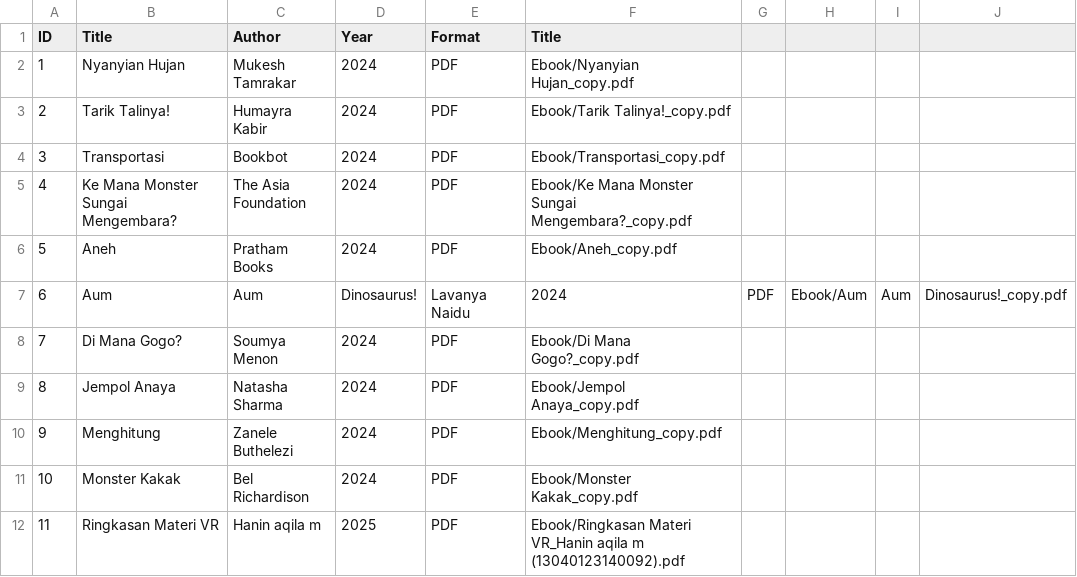
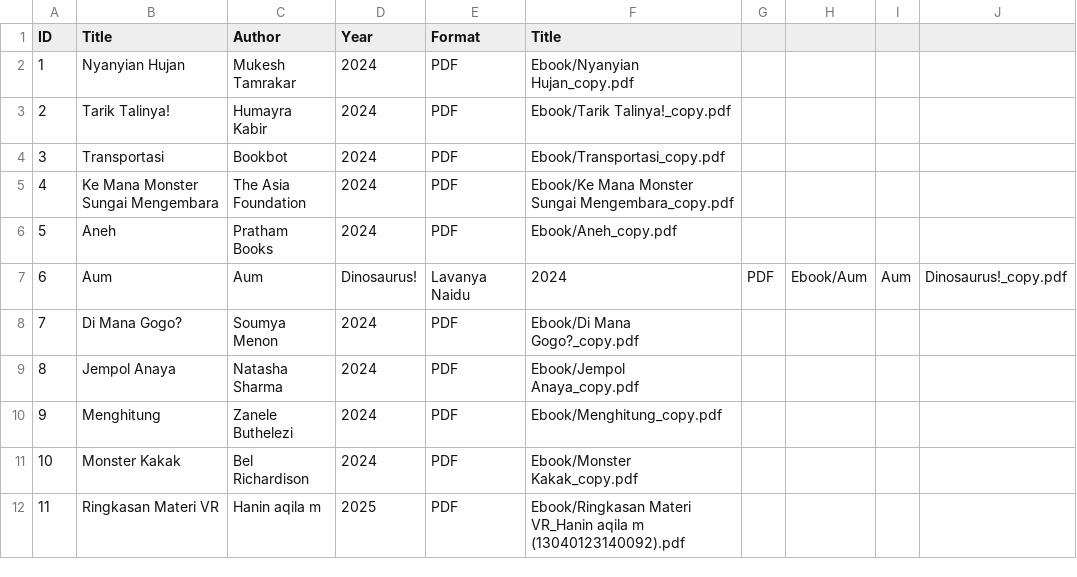
Before and after one commit to haaniin/digitalllibrary, a CSV file: metadata/metadata.csv, drawn as a sheet.

Commit message:
Update metadata.csv

```diff
--- a/metadata/metadata.csv
+++ b/metadata/metadata.csv
@@ -4,3 +4,3 @@ ID,Title,Author,Year,Format,Title
 3,Transportasi,Bookbot,2024,PDF,Ebook/Transportasi_copy.pdf
-4,Ke Mana Monster Sungai Mengembara?,The Asia Foundation,2024,PDF,Ebook/Ke Mana Monster Sungai Mengembara?_copy.pdf
+4,Ke Mana Monster Sungai Mengembara,The Asia Foundation,2024,PDF,Ebook/Ke Mana Monster Sungai Mengembara_copy.pdf
 5,Aneh,Pratham Books,2024,PDF,Ebook/Aneh_copy.pdf
```
